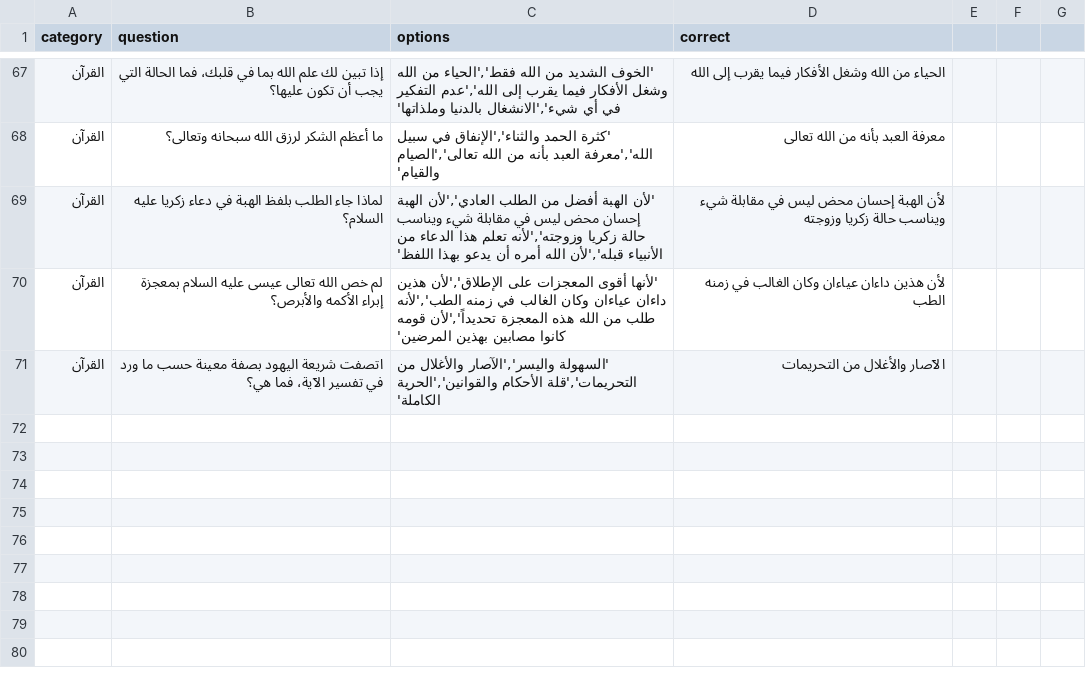
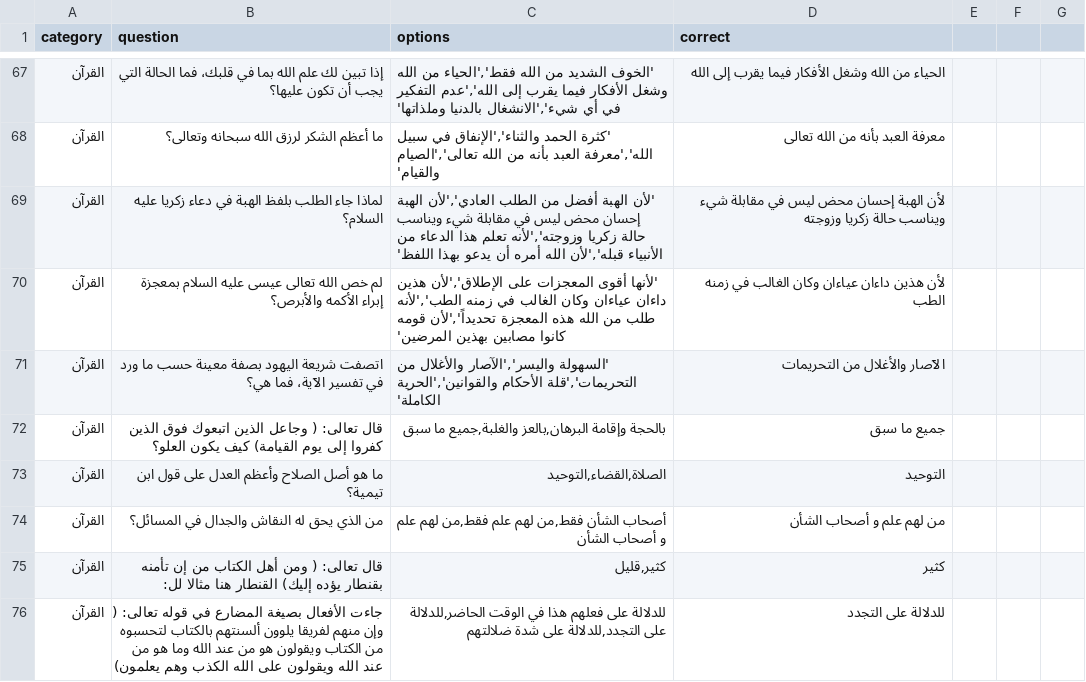
Before and after one commit to OdyAsh/ansari-datasets, a CSV file: quran-tadabbor-wa-aamal/the-whole-quiz/quran-tadabbor-wa-aamal-quiz.csv, drawn as a sheet; only a part is shown, gaps mark what is left out; the diff names each change by its address in the sheet, - before the commit and + after, or states it on an @@ line.

Commit message:
Add Quiz 8 to Quran Tadabbor and update main quiz files
- Created a new quiz file for Quiz 8 covering pages 57 to 61.
- Added five questions with multiple-choice answers and correct answers.
- Updated the main quiz CSV file to include new questions from Quiz 8.
- Modified the main quiz markdown file to include a section for Quiz 8 with questions and answers.

```diff
--- a/quran-tadabbor-wa-aamal/the-whole-quiz/quran-tadabbor-wa-aamal-quiz.csv
+++ b/quran-tadabbor-wa-aamal/the-whole-quiz/quran-tadabbor-wa-aamal-quiz.csv
+row 72: القرآن | قال تعالى: ( وجاعل الذين اتبعوك فوق الذين كفروا إلى يوم القيامة) كيف يكون العلو؟ | بالحجة وإقامة البرهان,بالعز والغلبة,جميع ما سبق | جميع ما سبق
+row 73: القرآن | ما هو أصل الصلاح وأعظم العدل على قول ابن تيمية؟ | الصلاة,القضاء,التوحيد | التوحيد
+row 74: القرآن | من الذي يحق له النقاش والجدال في المسائل؟ | أصحاب الشأن فقط,من لهم علم فقط,من لهم علم و أصحاب الشأن | من لهم علم و أصحاب الشأن
+row 75: القرآن | قال تعالى: ( ومن أهل الكتاب من إن تأمنه بقنطار يؤده إليك) القنطار هنا مثالا لل: | كثير,قليل | كثير
+row 76: القرآن | جاءت الأفعال بصيغة المضارع في قوله تعالى: ( وإن منهم لفريقا يلوون ألسنتهم بالكتاب لتحسبوه من الكتاب ويقولون هو من عند الله وما هو من عند الله ويقولون على الله الكذب وهم يعلمون) | للدلالة على فعلهم هذا في الوقت الحاضر,للدلالة على التجدد,للدلالة على شدة ضلالتهم | للدلالة على التجدد
```
Also changed, not shown: 4 other files.
